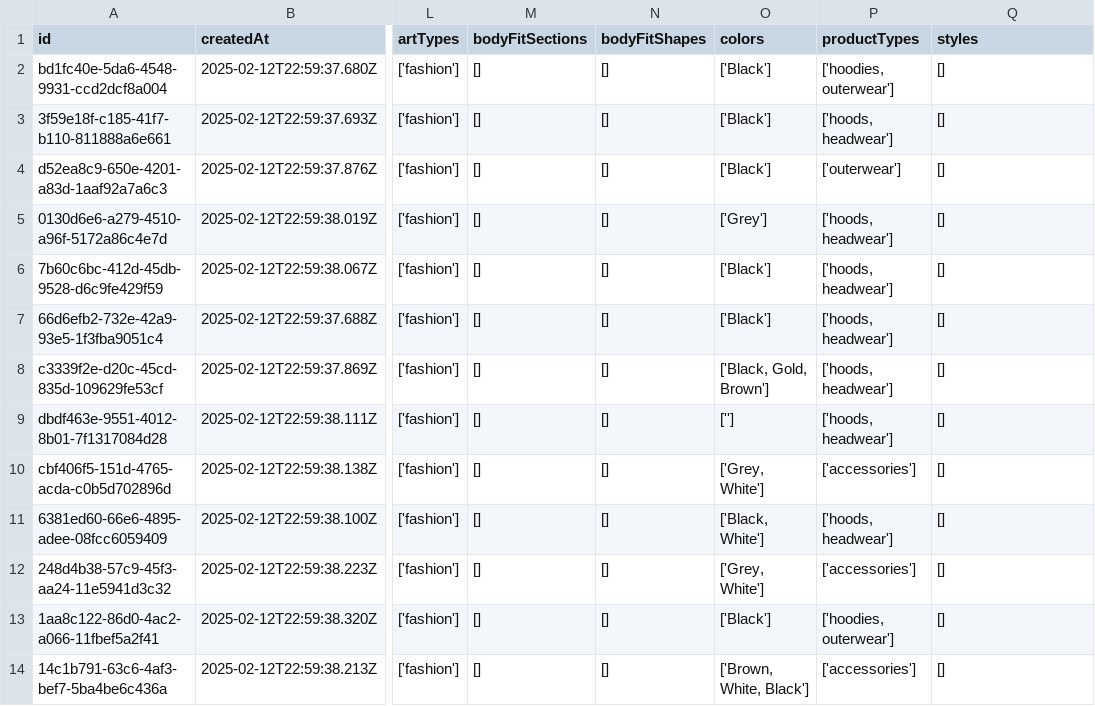
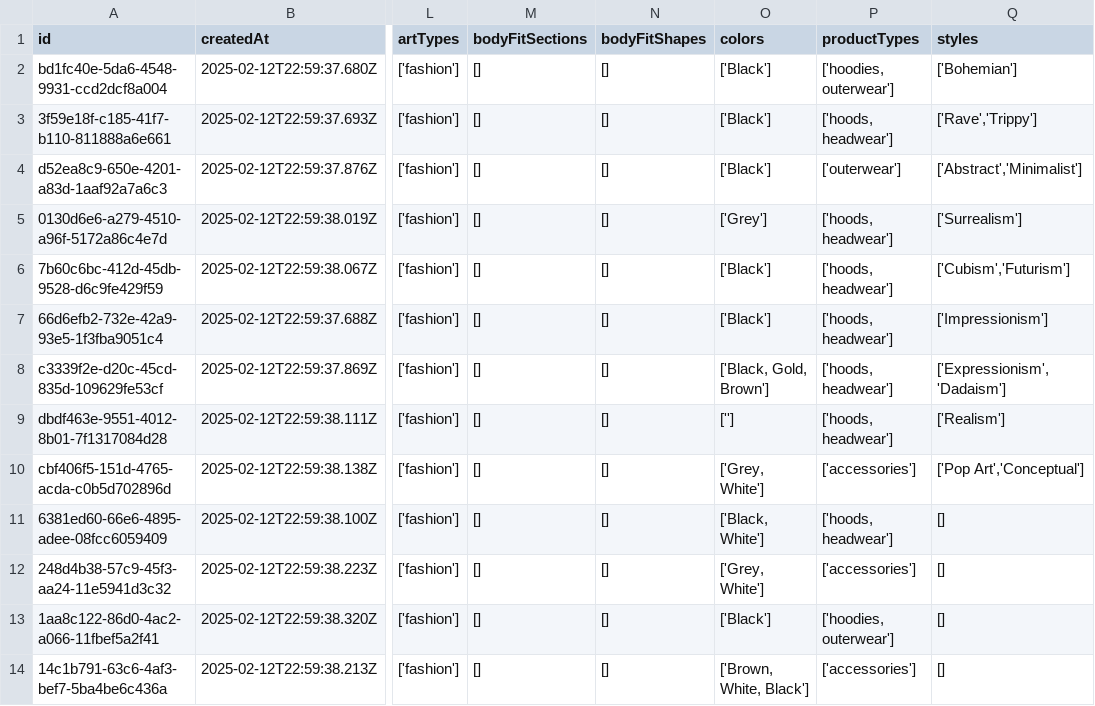
Before and after one commit to DeclanJoyce17/COMP3800-2025, a CSV file: src/recommender-model/app/products.csv, drawn as a sheet; only a part is shown, gaps mark what is left out; the diff names each change by its address in the sheet, - before the commit and + after, or states it on an @@ line.

Commit message:
integrated all products into training and inference

```diff
--- a/src/recommender-model/app/products.csv
+++ b/src/recommender-model/app/products.csv
-Q2 (styles): []
+Q2 (styles): ['Bohemian']
-Q3 (styles): []
+Q3 (styles): ['Rave','Trippy']
-Q4 (styles): []
+Q4 (styles): ['Abstract','Minimalist']
-Q5 (styles): []
+Q5 (styles): ['Surrealism']
-Q6 (styles): []
+Q6 (styles): ['Cubism','Futurism']
-Q7 (styles): []
+Q7 (styles): ['Impressionism']
-Q8 (styles): []
+Q8 (styles): ['Expressionism','Dadaism']
-Q9 (styles): []
+Q9 (styles): ['Realism']
-Q10 (styles): []
+Q10 (styles): ['Pop Art','Conceptual']
```
Also changed, not shown: src/recommender-model/app/retrain.csv, src/recommender-model/app/top_5_recommendations.csv, 44 other files.
